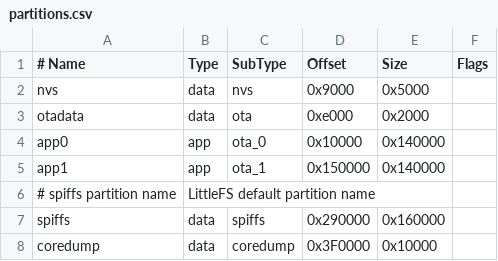
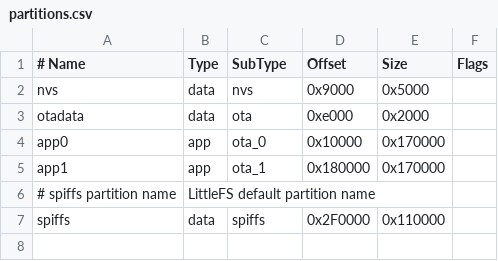
Before and after one commit to mlauke/smartswitch, a CSV file: smartswitch.espxx/partitions.csv, drawn as a sheet.

```diff
--- a/smartswitch.espxx/partitions.csv
+++ b/smartswitch.espxx/partitions.csv
@@ -3,6 +3,5 @@ nvs,        data, nvs,     0x9000,    0x5000,
 otadata,    data, ota,     0xe000,    0x2000,
-app0,       app,  ota_0,   0x10000, 0x140000,
-app1,       app,  ota_1,   0x150000,0x140000,
+app0,       app,  ota_0,   0x10000, 0x170000,
+app1,       app,  ota_1,   0x180000,0x170000,
 # spiffs partition name, LittleFS default partition name
-spiffs,     data, spiffs,  0x290000,0x160000,
-coredump,   data, coredump,0x3F0000, 0x10000,
+spiffs,     data, spiffs,  0x2F0000,0x110000,
```
Also changed, not shown: 14 other files.
